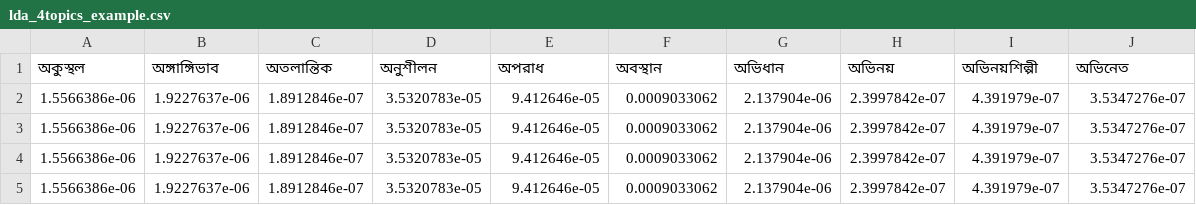
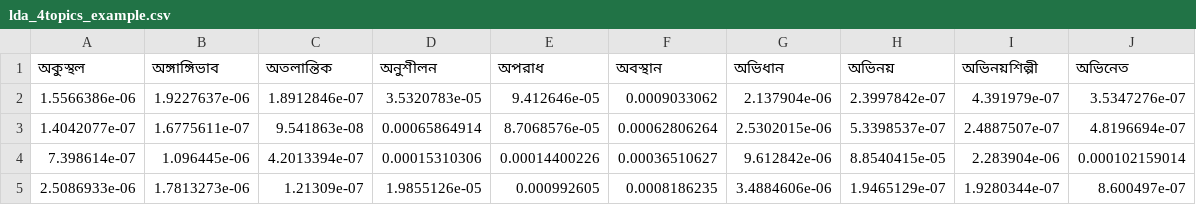
Before and after one commit to dgted/BanglaNewsCorpus, a CSV file: LDA_Models/Model_of_4Topics/lda_4topics/CSV/lda_4topics_example.csv, drawn as a sheet.

Commit message:
Add files via upload

```diff
--- a/LDA_Models/Model_of_4Topics/lda_4topics/CSV/lda_4topics_example.csv
+++ b/LDA_Models/Model_of_4Topics/lda_4topics/CSV/lda_4topics_example.csv
@@ -2,4 +2,4 @@
 1.5566386e-06,1.9227637e-06,1.8912846e-07,3.5320783e-05,9.412646e-05,0.0009033062,2.137904e-06,2.3997842e-07,4.391979e-07,3.5347276e-07
-1.5566386e-06,1.9227637e-06,1.8912846e-07,3.5320783e-05,9.412646e-05,0.0009033062,2.137904e-06,2.3997842e-07,4.391979e-07,3.5347276e-07
-1.5566386e-06,1.9227637e-06,1.8912846e-07,3.5320783e-05,9.412646e-05,0.0009033062,2.137904e-06,2.3997842e-07,4.391979e-07,3.5347276e-07
-1.5566386e-06,1.9227637e-06,1.8912846e-07,3.5320783e-05,9.412646e-05,0.0009033062,2.137904e-06,2.3997842e-07,4.391979e-07,3.5347276e-07
+1.4042077e-07,1.6775611e-07,9.541863e-08,0.00065864914,8.7068576e-05,0.00062806264,2.5302015e-06,5.3398537e-07,2.4887507e-07,4.8196694e-07
+7.398614e-07,1.096445e-06,4.2013394e-07,0.00015310306,0.00014400226,0.00036510627,9.612842e-06,8.8540415e-05,2.283904e-06,0.000102159014
+2.5086933e-06,1.7813273e-06,1.21309e-07,1.9855126e-05,0.000992605,0.0008186235,3.4884606e-06,1.9465129e-07,1.9280344e-07,8.600497e-07
```
